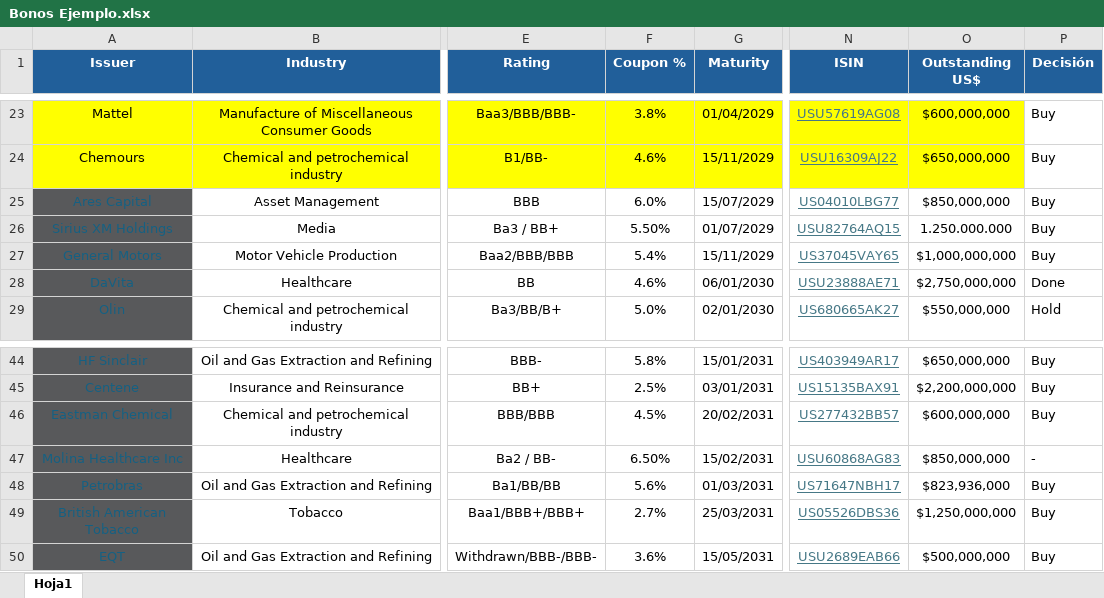
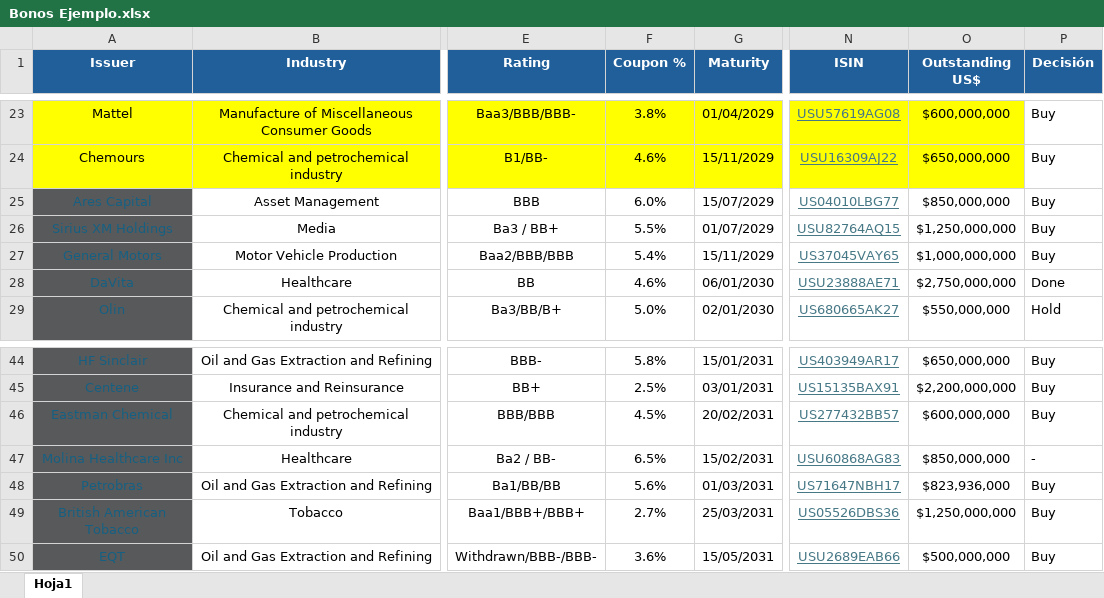
Before and after one commit to MartinFCA/Bonos-FCA, an Excel workbook: Bonos Ejemplo.xlsx, sheet Hoja1, drawn as a sheet; only a part is shown, gaps mark what is left out; values as stored, in another font and other column widths than the file's, no borders; conditional formats not drawn; the diff names each change by its address in the sheet, - before the commit and + after, or states it on an @@ line.

Commit message:
Add files via upload

```diff
--- a/Bonos Ejemplo.xlsx (sheet Hoja1)
+++ b/Bonos Ejemplo.xlsx (sheet Hoja1)
-F26 (Coupon %): 5.50%
+F26 (Coupon %): 5.5%
-O26 (Outstanding US$): 1.250.000.000
+O26 (Outstanding US$): $1,250,000,000
-F47 (Coupon %): 6.50%
+F47 (Coupon %): 6.5%
```
